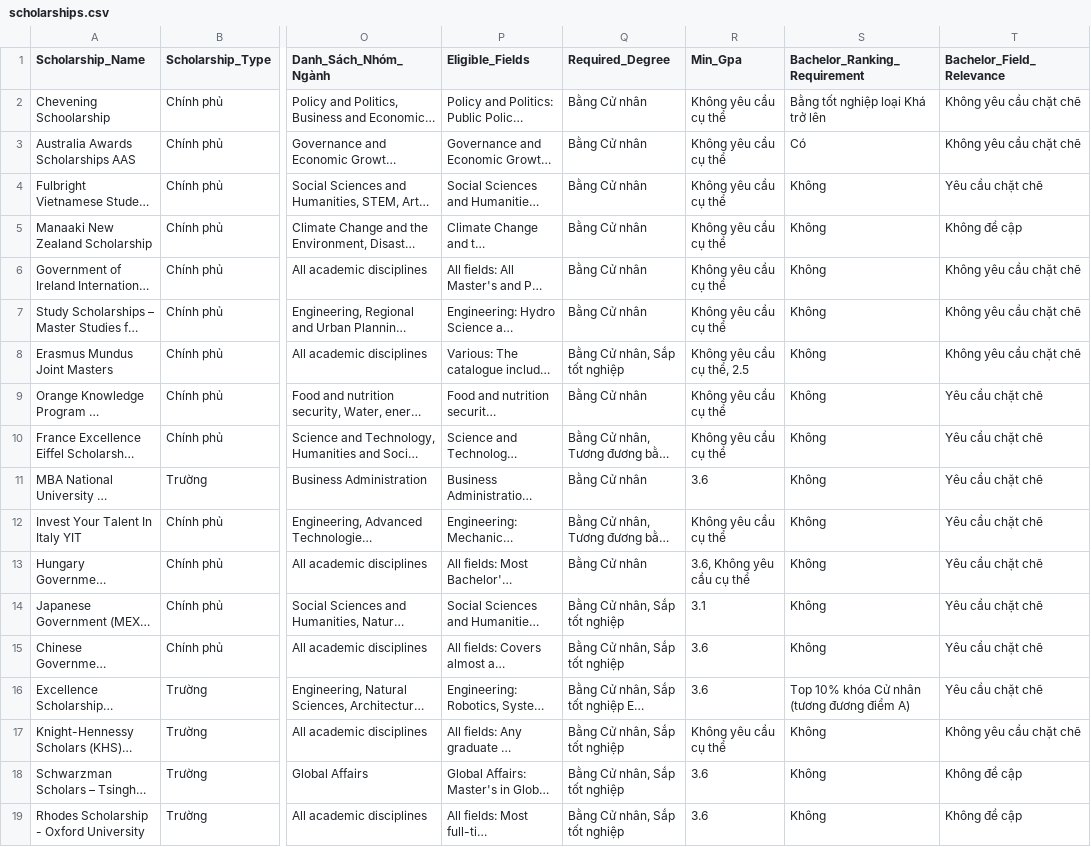
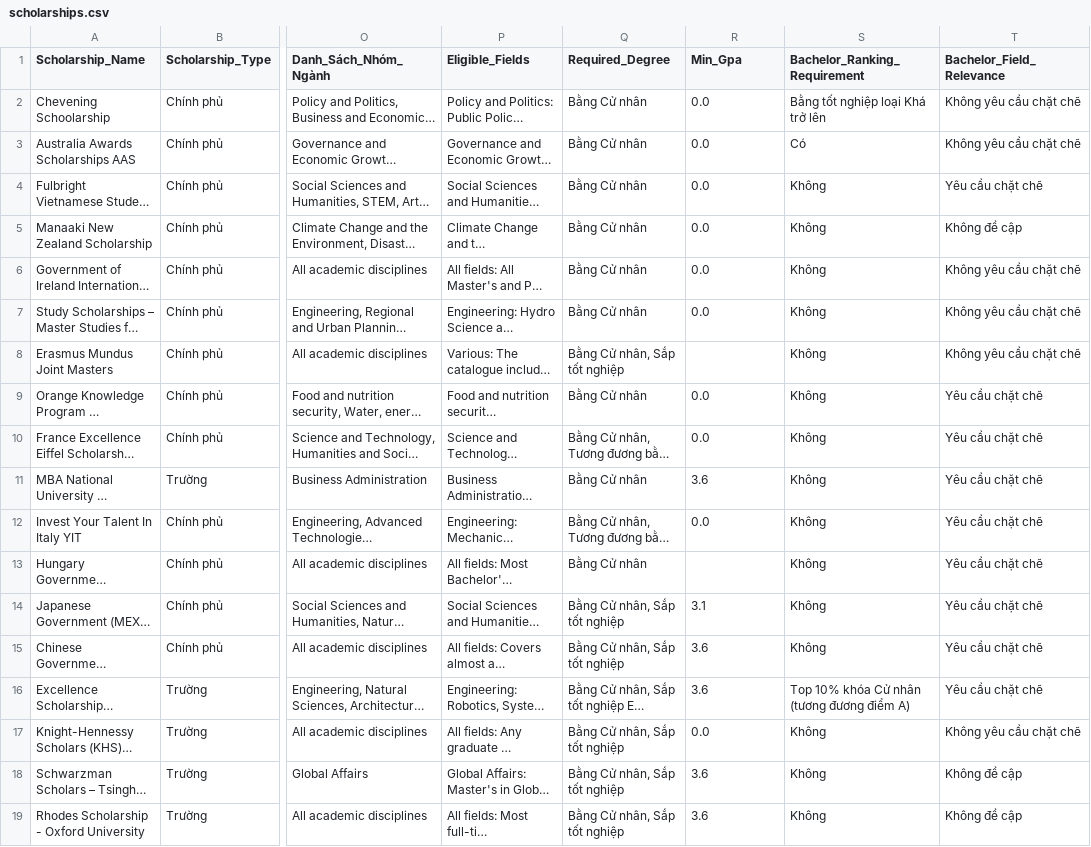
Before and after one commit to DieppDiepp/ScholarshipRouting, a CSV file: data/1_bronze/scholarships.csv, drawn as a sheet; only a part is shown, gaps mark what is left out; long unchanged cells end in …; the diff covers the shown part only; the diff names each change by its address in the sheet, - before the commit and + after, or states it on an @@ line.

```diff
--- a/data/1_bronze/scholarships.csv
+++ b/data/1_bronze/scholarships.csv
-R2:R7 (Min_Gpa): Không yêu cầu cụ thể
+R2:R7 (Min_Gpa): 0.0
-R8 (Min_Gpa): Không yêu cầu cụ thể, 2.5
+R8 (Min_Gpa): (empty)
-R9:R10 (Min_Gpa): Không yêu cầu cụ thể
+R9:R10 (Min_Gpa): 0.0
-R12 (Min_Gpa): Không yêu cầu cụ thể
+R12 (Min_Gpa): 0.0
-R13 (Min_Gpa): 3.6, Không yêu cầu cụ thể
+R13 (Min_Gpa): (empty)
-R17 (Min_Gpa): Không yêu cầu cụ thể
+R17 (Min_Gpa): 0.0
```
Also changed, not shown: 17 edited cells elsewhere in this file, 28 other files.
